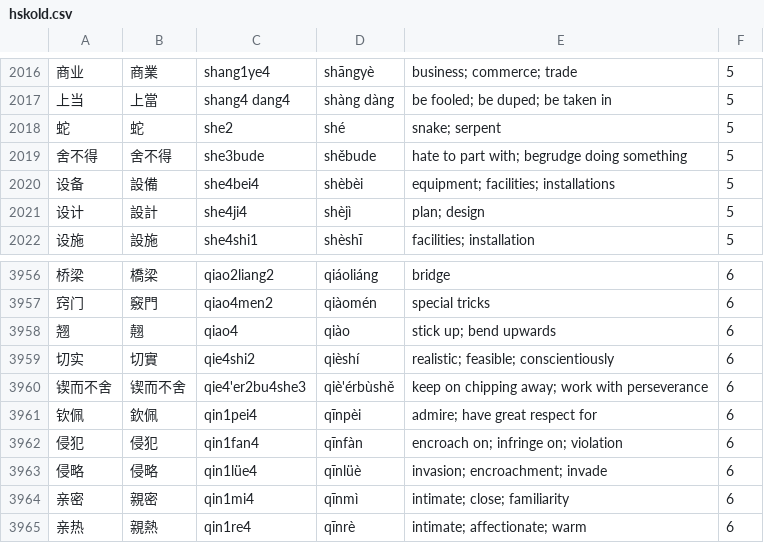
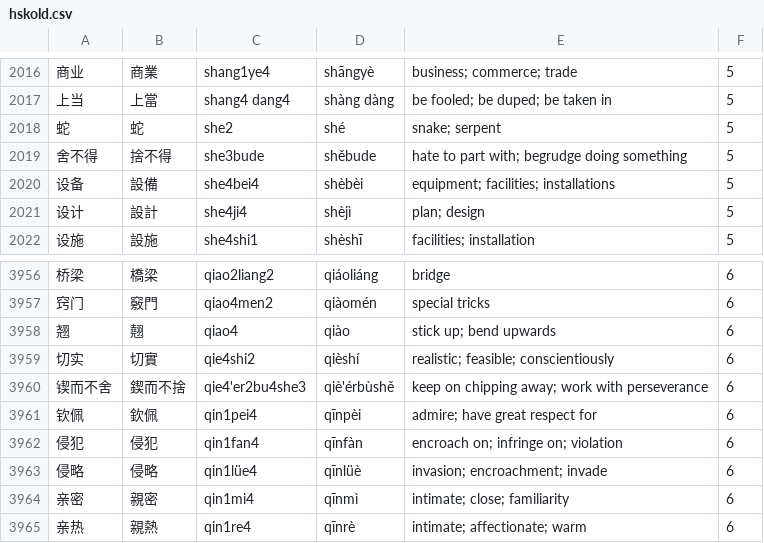
Before and after one commit to uosjead/hsk, a CSV file: hskold.csv, drawn as a sheet; only a part is shown, gaps mark what is left out.

Commit message:
fixed 鍥而不捨 and 捨不得 in hskold.csv

```diff
--- a/hskold.csv
+++ b/hskold.csv
@@ -2018,3 +2018,3 @@
 蛇	蛇	she2	shé	snake; serpent	5
-舍不得	舍不得	she3bude	shěbude	hate to part with; begrudge doing something	5
+舍不得	捨不得	she3bude	shěbude	hate to part with; begrudge doing something	5
 设备	設備	she4bei4	shèbèi	equipment; facilities; installations	5
@@ -3959,3 +3959,3 @@
 切实	切實	qie4shi2	qièshí	realistic; feasible; conscientiously	6
-锲而不舍	锲而不舍	qie4'er2bu4she3	qiè'érbùshě	keep on chipping away; work with perseverance	6
+锲而不舍	鍥而不捨	qie4'er2bu4she3	qiè'érbùshě	keep on chipping away; work with perseverance	6
 钦佩	欽佩	qin1pei4	qīnpèi	admire; have great respect for	6
```
